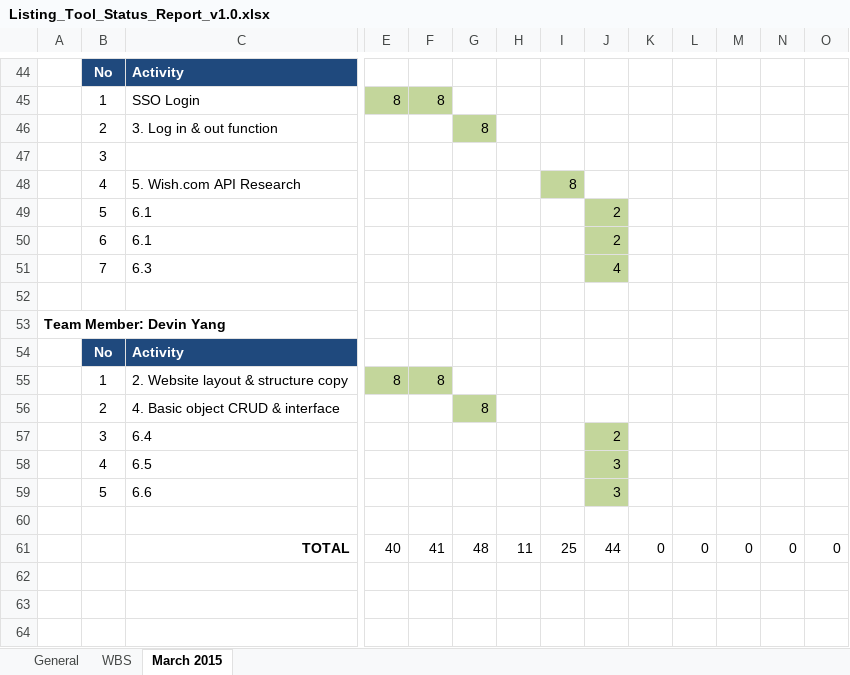
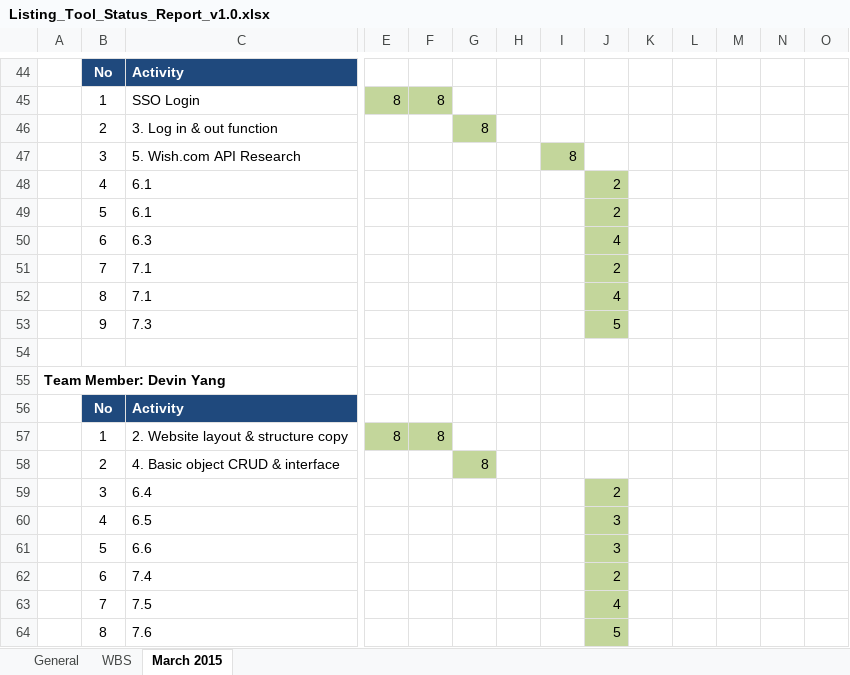
Before and after one commit to cloudni/ListingTool, an Excel workbook: docs/Listing_Tool_Status_Report_v1.0.xlsx, sheet March 2015, drawn as a sheet; only a part is shown, gaps mark what is left out; values as stored, in another font and other column widths than the file's, no borders; removed rows and columns are numbered as before the commit, all else as after; rows hold the shown columns only; the diff names each change by its address in the sheet, - before the commit and + after, or states it on an @@ line.

```diff
--- a/docs/Listing_Tool_Status_Report_v1.0.xlsx (sheet March 2015)
+++ b/docs/Listing_Tool_Status_Report_v1.0.xlsx (sheet March 2015)
-row 47:  | 3
-B47: 4
+B47: 3
+row 48:  | 4 | 6.1 |  |  |  |  |  | 2
-row 50:  | 6 | 6.1 |  |  |  |  |  | 2
-B50: 7
+B50: 6
+row 51:  | 7 | 7.1 |  |  |  |  |  | 2
+row 52:  | 8 | 7.1 |  |  |  |  |  | 4
+row 53:  | 9 | 7.3 |  |  |  |  |  | 5
-row 62: (empty)
+row 62:  | 6 | 7.4 |  |  |  |  |  | 2
-J62 fill: none
+J62 fill: #C3D69B
-row 61:  |  | TOTAL | 40 | 41 | 48 | 11 | 25 | 44 | 0 | 0 | 0 | 0 | 0
+row 63:  | 7 | 7.5 |  |  |  |  |  | 4
+row 64:  | 8 | 7.6 |  |  |  |  |  | 5
```
Also changed, not shown: sheet WBS, formulas that keep their value.
